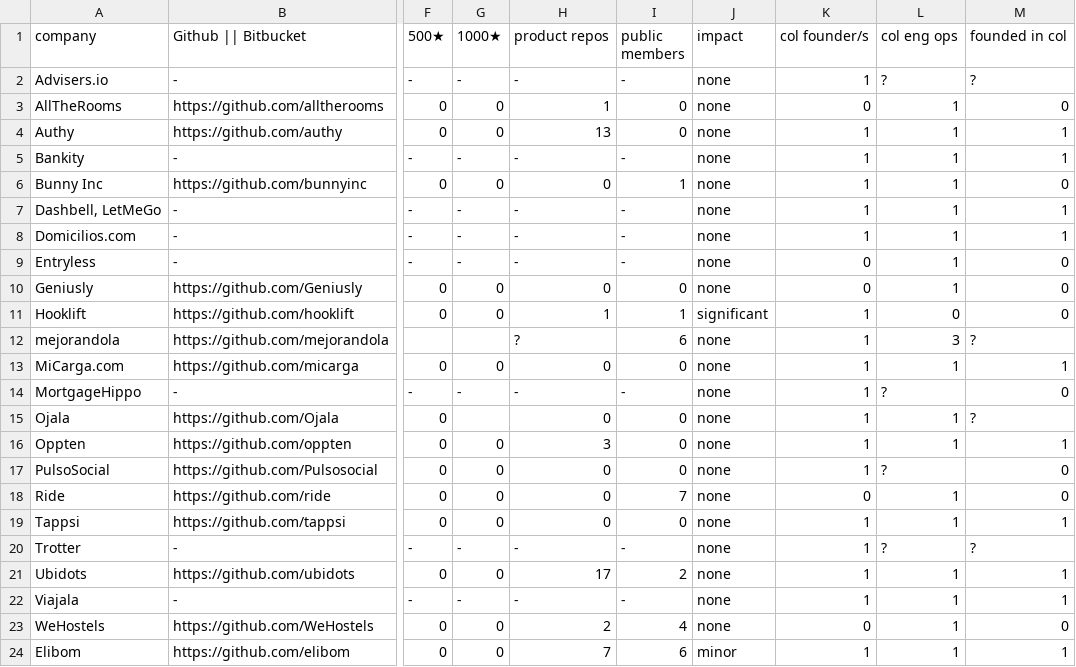
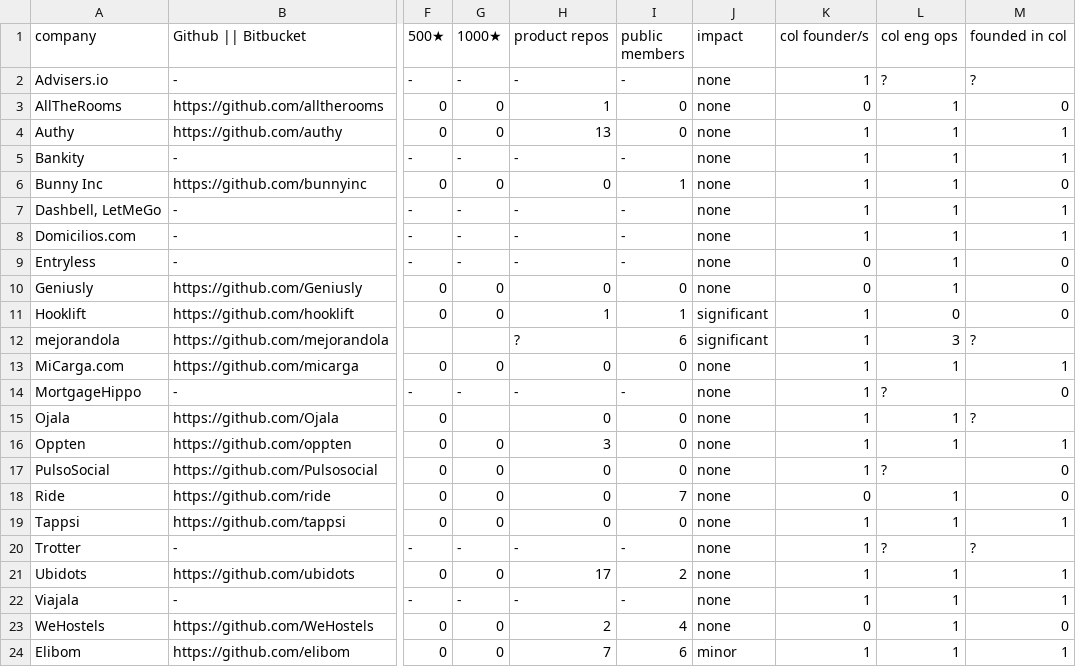
Before and after one commit to colombia-dev/state-of-the-union, a CSV file: report.csv, drawn as a sheet; only a part is shown, gaps mark what is left out; the diff names each change by its address in the sheet, - before the commit and + after, or states it on an @@ line.

Commit message:
Fixed the score from none to significant since it has a repo with more than 50 stars

```diff
--- a/report.csv
+++ b/report.csv
-J12 (impact): none
+J12 (impact): significant
```
